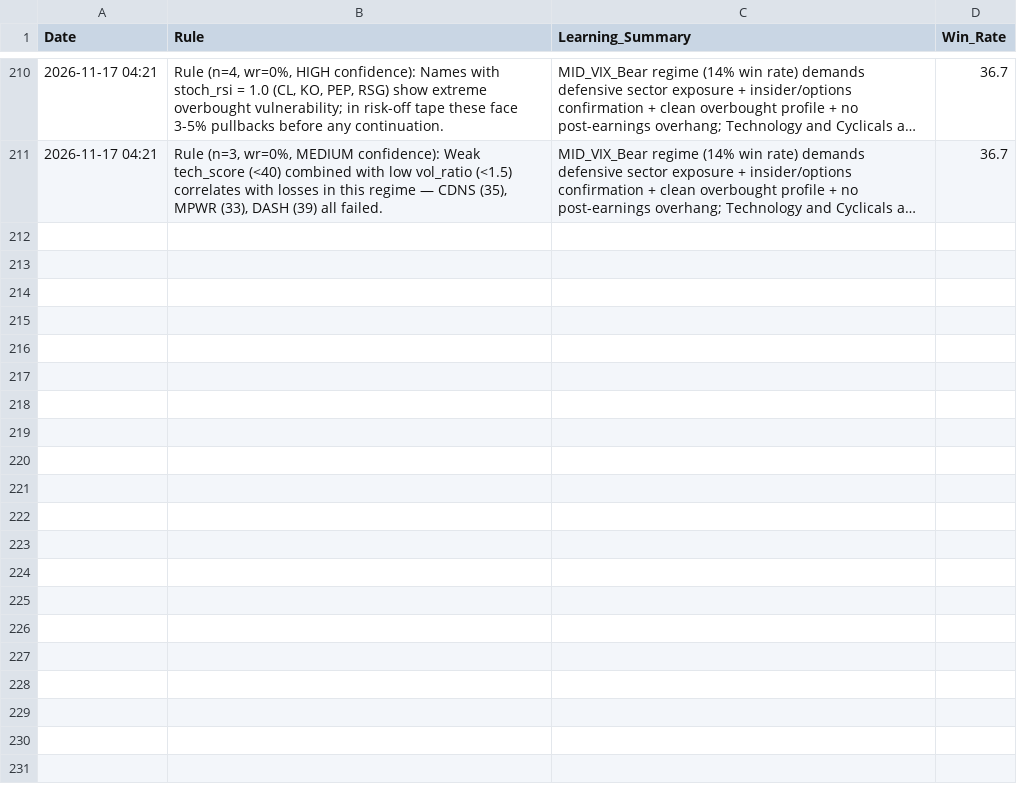
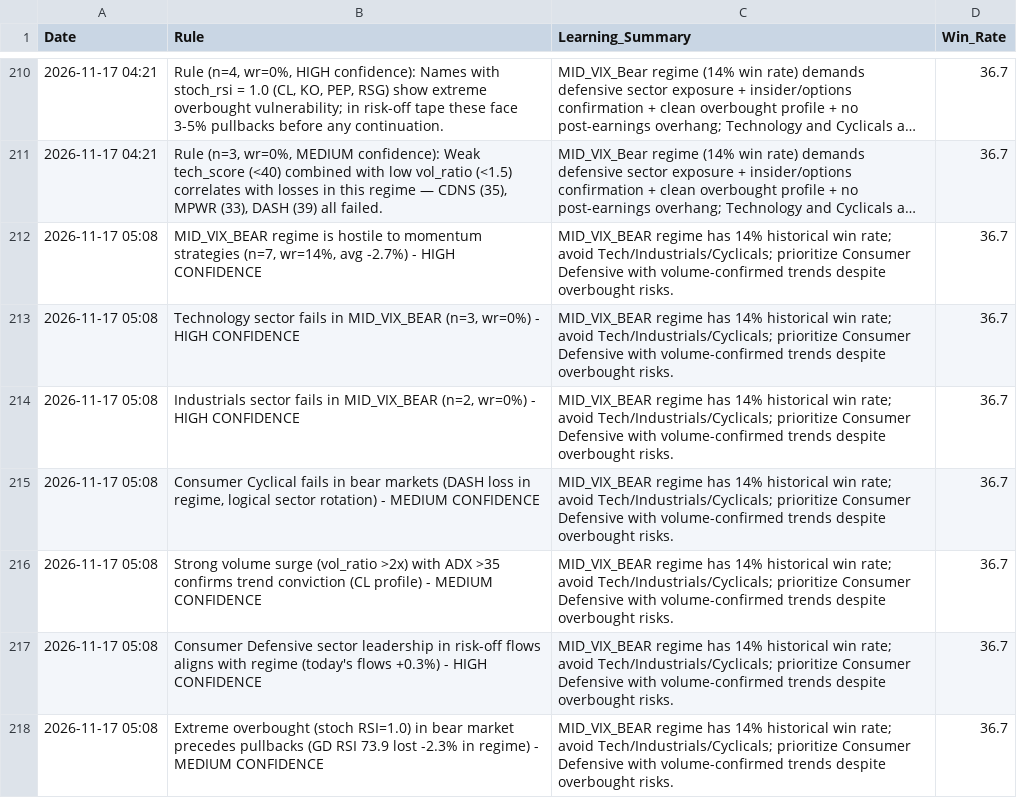
Before and after one commit to Vishvesh-Trivedi/LLM-Portfolio-Manager, a CSV file: StockScreener/rules_log.csv, drawn as a sheet; only a part is shown, gaps mark what is left out; long unchanged cells end in …; the diff names each change by its address in the sheet, - before the commit and + after, or states it on an @@ line.

```diff
--- a/StockScreener/rules_log.csv
+++ b/StockScreener/rules_log.csv
+row 212: 2026-11-17 05:08 | MID_VIX_BEAR regime is hostile to momentum strategies (n=7, wr=14%, avg -2.7%) - HIGH CONFIDENCE | MID_VIX_BEAR regime has 14% historical win rate; avoid Tech/Industrials/Cyclicals; prioritize Consumer Defensive with volume-confirmed trends despite overbought risks. | 36.7
+row 213: 2026-11-17 05:08 | Technology sector fails in MID_VIX_BEAR (n=3, wr=0%) - HIGH CONFIDENCE | MID_VIX_BEAR regime has 14% historical win rate; avoid Tech/Industrials/Cyclicals; prioritize Consumer Defensive with volume-confirmed trends despite overbought risks. | 36.7
+row 214: 2026-11-17 05:08 | Industrials sector fails in MID_VIX_BEAR (n=2, wr=0%) - HIGH CONFIDENCE | MID_VIX_BEAR regime has 14% historical win rate; avoid Tech/Industrials/Cyclicals; prioritize Consumer Defensive with volume-confirmed trends despite overbought risks. | 36.7
+row 215: 2026-11-17 05:08 | Consumer Cyclical fails in bear markets (DASH loss in regime, logical sector rotation) - MEDIUM CONFIDENCE | MID_VIX_BEAR regime has 14% historical win rate; avoid Tech/Industrials/Cyclicals; prioritize Consumer Defensive with volume-confirmed trends despite overbought risks. | 36.7
+row 216: 2026-11-17 05:08 | Strong volume surge (vol_ratio >2x) with ADX >35 confirms trend conviction (CL profile) - MEDIUM CONFIDENCE | MID_VIX_BEAR regime has 14% historical win rate; avoid Tech/Industrials/Cyclicals; prioritize Consumer Defensive with volume-confirmed trends despite overbought risks. | 36.7
+row 217: 2026-11-17 05:08 | Consumer Defensive sector leadership in risk-off flows aligns with regime (today's flows +0.3%) - HIGH CONFIDENCE | MID_VIX_BEAR regime has 14% historical win rate; avoid Tech/Industrials/Cyclicals; prioritize Consumer Defensive with volume-confirmed trends despite overbought risks. | 36.7
+row 218: 2026-11-17 05:08 | Extreme overbought (stoch RSI=1.0) in bear market precedes pullbacks (GD RSI 73.9 lost -2.3% in regime) - MEDIUM CONFIDENCE | MID_VIX_BEAR regime has 14% historical win rate; avoid Tech/Industrials/Cyclicals; prioritize Consumer Defensive with volume-confirmed trends despite overbought risks. | 36.7
```
Also changed, not shown: StockScreener/watch_list.csv, 5 other files.
